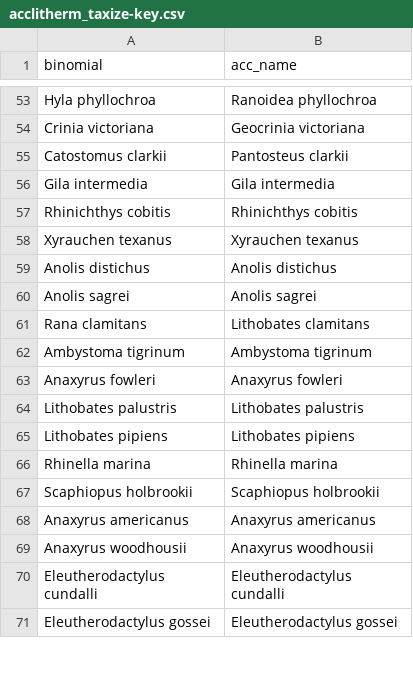
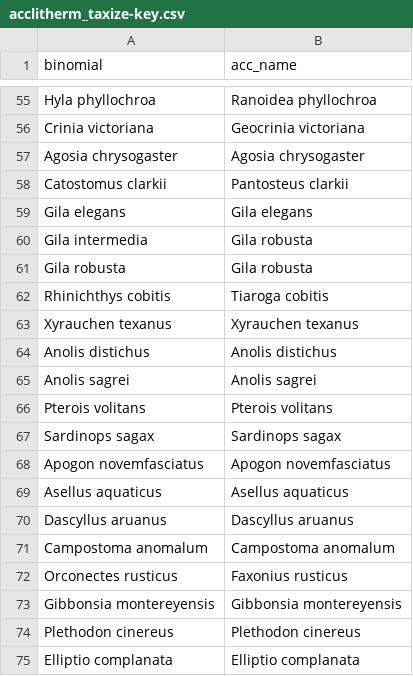
Before and after one commit to BernhardtLab/intratherm-conservation, a CSV file: data-processed/acclitherm_taxize-key.csv, drawn as a sheet; only a part is shown, gaps mark what is left out; the shorter side is filled out with more unchanged rows; the diff covers the shown part only.

```diff
--- a/data-processed/acclitherm_taxize-key.csv
+++ b/data-processed/acclitherm_taxize-key.csv
@@ -54,5 +56,8 @@
 "Crinia victoriana","Geocrinia victoriana"
+"Agosia chrysogaster","Agosia chrysogaster"
 "Catostomus clarkii","Pantosteus clarkii"
-"Gila intermedia","Gila intermedia"
-"Rhinichthys cobitis","Rhinichthys cobitis"
+"Gila elegans","Gila elegans"
+"Gila intermedia","Gila robusta"
+"Gila robusta","Gila robusta"
+"Rhinichthys cobitis","Tiaroga cobitis"
 "Xyrauchen texanus","Xyrauchen texanus"
@@ -60 +65,11 @@
 "Anolis sagrei","Anolis sagrei"
+"Pterois volitans","Pterois volitans"
+"Sardinops sagax","Sardinops sagax"
+"Apogon novemfasciatus","Apogon novemfasciatus"
+"Asellus aquaticus","Asellus aquaticus"
+"Dascyllus aruanus","Dascyllus aruanus"
+"Campostoma anomalum","Campostoma anomalum"
+"Orconectes rusticus","Faxonius rusticus"
+"Gibbonsia montereyensis","Gibbonsia montereyensis"
+"Plethodon cinereus","Plethodon cinereus"
+"Elliptio complanata","Elliptio complanata"
```
Also changed, not shown: 23 added rows and 29 moved rows elsewhere in this file, data-processed/acclitherm_species-list.csv, 9 other files.
